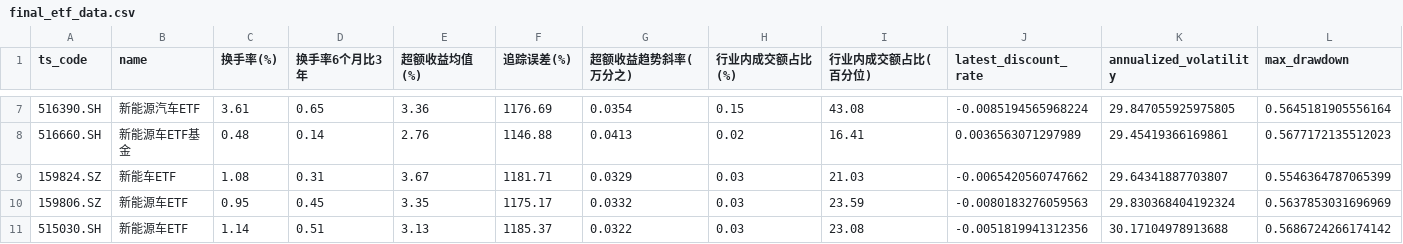
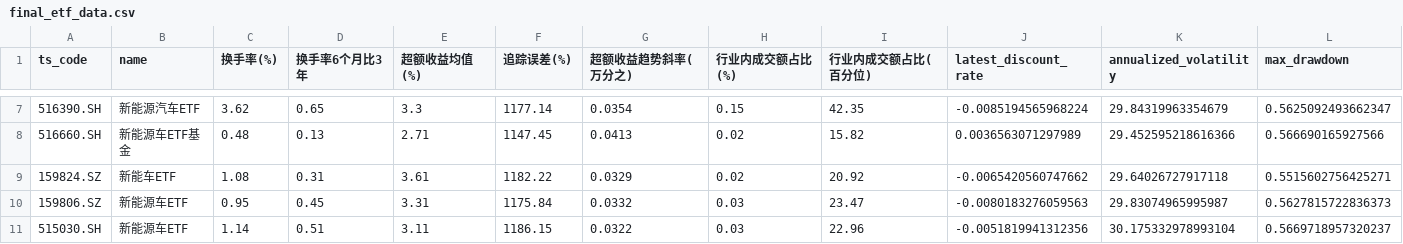
Before and after one commit to ChiaraVan1/ETF_data_project, a CSV file: final_etf_data.csv, drawn as a sheet; only a part is shown, gaps mark what is left out; the diff covers the shown part only.

```diff
--- a/final_etf_data.csv
+++ b/final_etf_data.csv
@@ -7,5 +7,5 @@ ts_code,name,换手率(%),换手率6个月比3年,超额收益均值(%),追踪
-516390.SH,新能源汽车ETF,3.61,0.65,3.36,1176.69,0.0354,0.15,43.08,-0.0085194565968224,29.847055925975805,0.5645181905556164
-516660.SH,新能源车ETF基金,0.48,0.14,2.76,1146.88,0.0413,0.02,16.41,0.0036563071297989,29.45419366169861,0.5677172135512023
-159824.SZ,新能车ETF,1.08,0.31,3.67,1181.71,0.0329,0.03,21.03,-0.0065420560747662,29.64341887703807,0.5546364787065399
-159806.SZ,新能源车ETF,0.95,0.45,3.35,1175.17,0.0332,0.03,23.59,-0.0080183276059563,29.830368404192324,0.5637853031696969
-515030.SH,新能源车ETF,1.14,0.51,3.13,1185.37,0.0322,0.03,23.08,-0.0051819941312356,30.17104978913688,0.5686724266174142
+516390.SH,新能源汽车ETF,3.62,0.65,3.3,1177.14,0.0354,0.15,42.35,-0.0085194565968224,29.84319963354679,0.5625092493662347
+516660.SH,新能源车ETF基金,0.48,0.13,2.71,1147.45,0.0413,0.02,15.82,0.0036563071297989,29.452595218616366,0.566690165927566
+159824.SZ,新能车ETF,1.08,0.31,3.61,1182.22,0.0329,0.02,20.92,-0.0065420560747662,29.64026727917118,0.5515602756425271
+159806.SZ,新能源车ETF,0.95,0.45,3.31,1175.84,0.0332,0.03,23.47,-0.0080183276059563,29.83074965995987,0.5627815722836373
+515030.SH,新能源车ETF,1.14,0.51,3.11,1186.15,0.0322,0.03,22.96,-0.0051819941312356,30.175332978993104,0.5669718957320237
```
Also changed, not shown: 53 edited cells elsewhere in this file, etf_metrics_daily_report.csv, etf_screener_results_normal_mode.csv.
